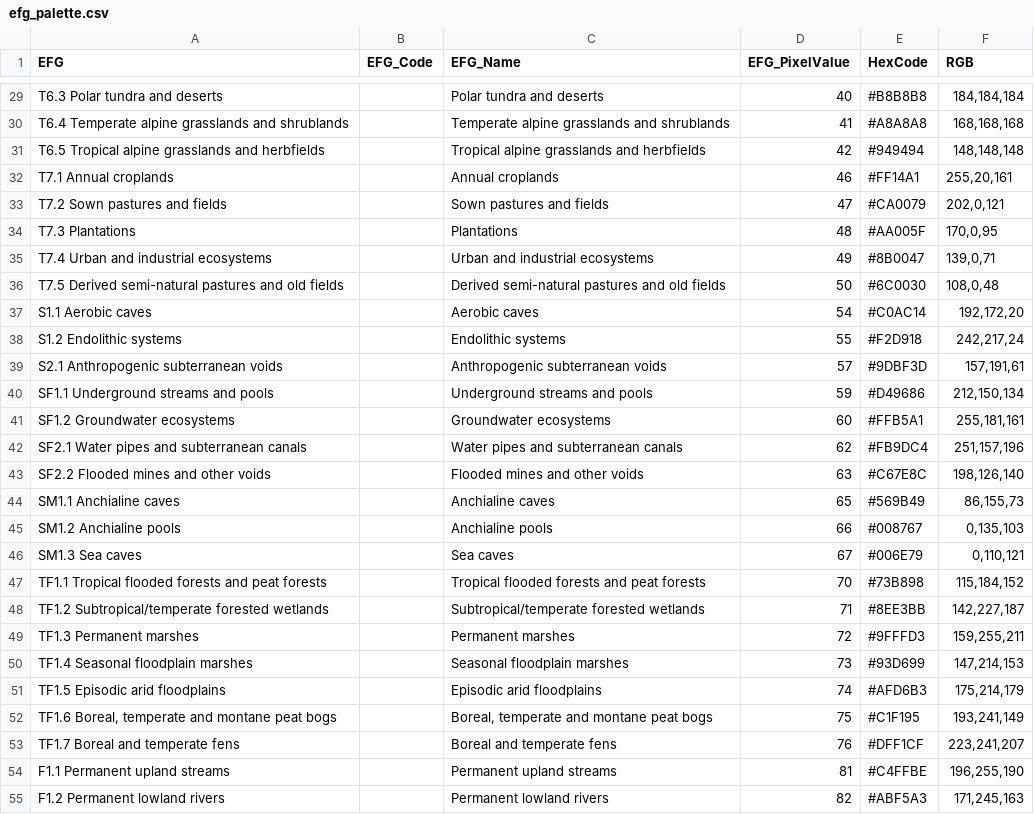
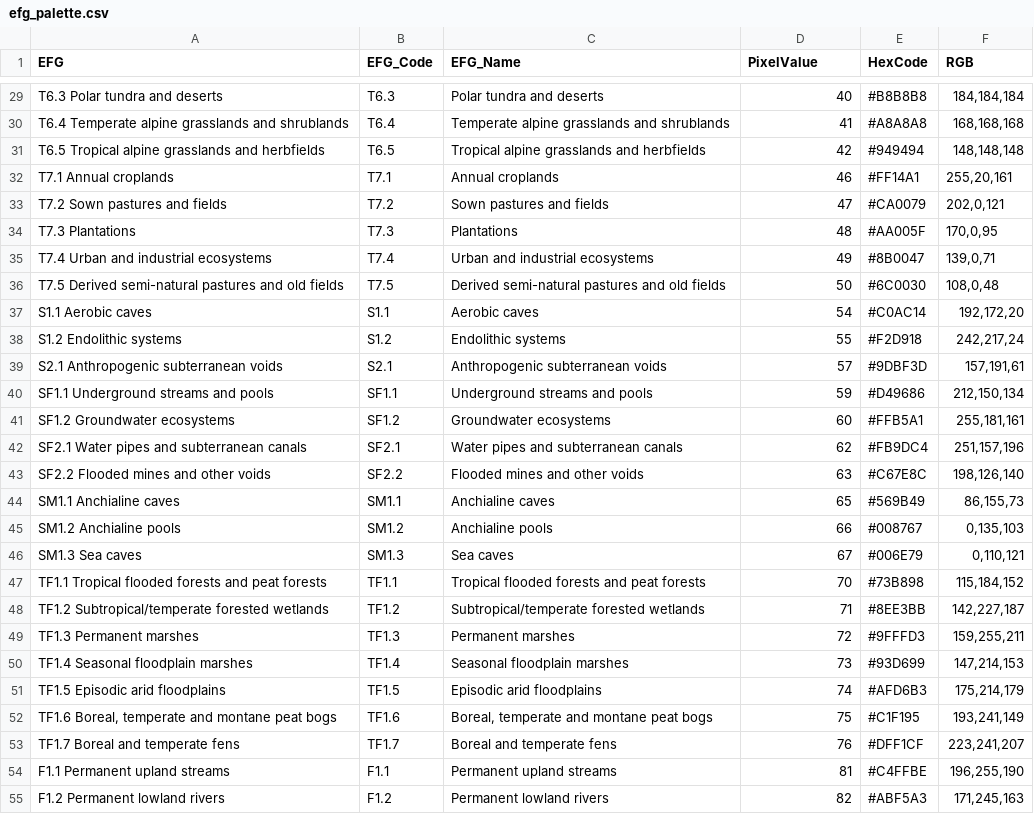
Before and after one commit to Global-Ecosystems-Atlas/metadata, a CSV file: gea-style/palettes/efg_palette.csv, drawn as a sheet; only a part is shown, gaps mark what is left out; the diff covers the shown part only; the diff names each change by its address in the sheet, - before the commit and + after, or states it on an @@ line.

```diff
--- a/gea-style/palettes/efg_palette.csv
+++ b/gea-style/palettes/efg_palette.csv
-D1: EFG_PixelValue
+D1: PixelValue
-B29 (EFG_Code): (empty)
+B29 (EFG_Code): T6.3
-B30 (EFG_Code): (empty)
+B30 (EFG_Code): T6.4
-B31 (EFG_Code): (empty)
+B31 (EFG_Code): T6.5
-B32 (EFG_Code): (empty)
+B32 (EFG_Code): T7.1
-B33 (EFG_Code): (empty)
+B33 (EFG_Code): T7.2
-B34 (EFG_Code): (empty)
+B34 (EFG_Code): T7.3
-B35 (EFG_Code): (empty)
+B35 (EFG_Code): T7.4
-B36 (EFG_Code): (empty)
+B36 (EFG_Code): T7.5
-B37 (EFG_Code): (empty)
+B37 (EFG_Code): S1.1
-B38 (EFG_Code): (empty)
+B38 (EFG_Code): S1.2
-B39 (EFG_Code): (empty)
+B39 (EFG_Code): S2.1
-B40 (EFG_Code): (empty)
+B40 (EFG_Code): SF1.1
-B41 (EFG_Code): (empty)
+B41 (EFG_Code): SF1.2
-B42 (EFG_Code): (empty)
+B42 (EFG_Code): SF2.1
-B43 (EFG_Code): (empty)
+B43 (EFG_Code): SF2.2
-B44 (EFG_Code): (empty)
+B44 (EFG_Code): SM1.1
-B45 (EFG_Code): (empty)
+B45 (EFG_Code): SM1.2
-B46 (EFG_Code): (empty)
+B46 (EFG_Code): SM1.3
-B47 (EFG_Code): (empty)
+B47 (EFG_Code): TF1.1
-B48 (EFG_Code): (empty)
+B48 (EFG_Code): TF1.2
-B49 (EFG_Code): (empty)
+B49 (EFG_Code): TF1.3
-B50 (EFG_Code): (empty)
+B50 (EFG_Code): TF1.4
-B51 (EFG_Code): (empty)
+B51 (EFG_Code): TF1.5
-B52 (EFG_Code): (empty)
+B52 (EFG_Code): TF1.6
-B53 (EFG_Code): (empty)
+B53 (EFG_Code): TF1.7
-B54 (EFG_Code): (empty)
+B54 (EFG_Code): F1.1
-B55 (EFG_Code): (empty)
+B55 (EFG_Code): F1.2
```
Also changed, not shown: 85 edited cells elsewhere in this file.
